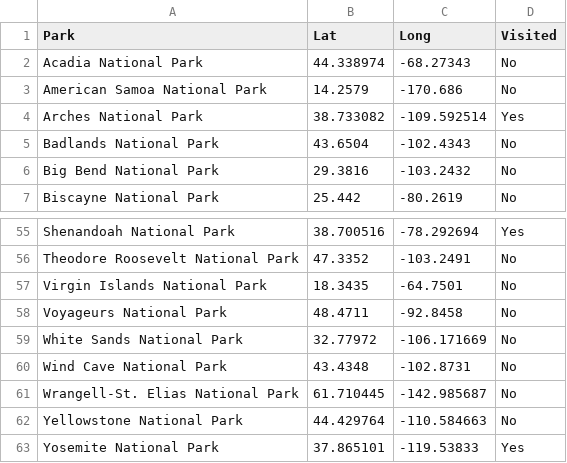
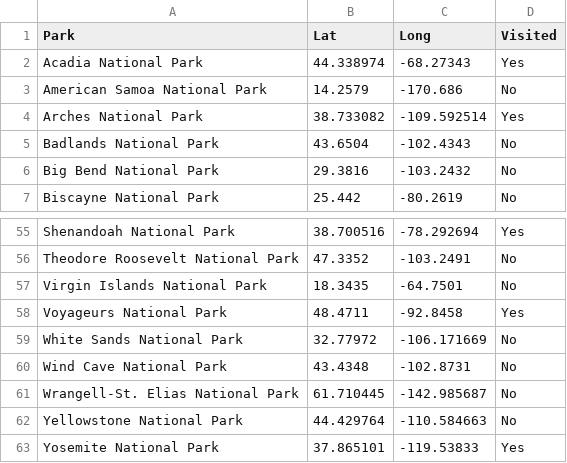
Before and after one commit to hagerka/hagerka.github.io, a CSV file: D3Work/NationalParkMap/US_National_Park_Data.csv, drawn as a sheet; only a part is shown, gaps mark what is left out.

Commit message:
Update US_National_Park_Data.csv

```diff
--- a/D3Work/NationalParkMap/US_National_Park_Data.csv
+++ b/D3Work/NationalParkMap/US_National_Park_Data.csv
@@ -1,3 +1,3 @@
 Park,Lat,Long,Visited
-Acadia National Park,44.338974,-68.27343,No
+Acadia National Park,44.338974,-68.27343,Yes
 American Samoa National Park,14.2579,-170.686,No
@@ -57,3 +57,3 @@ Theodore Roosevelt National Park,47.3352,-103.2491,No
 Virgin Islands National Park,18.3435,-64.7501,No
-Voyageurs National Park,48.4711,-92.8458,No
+Voyageurs National Park,48.4711,-92.8458,Yes
 White Sands National Park,32.77972,-106.171669,No
```
